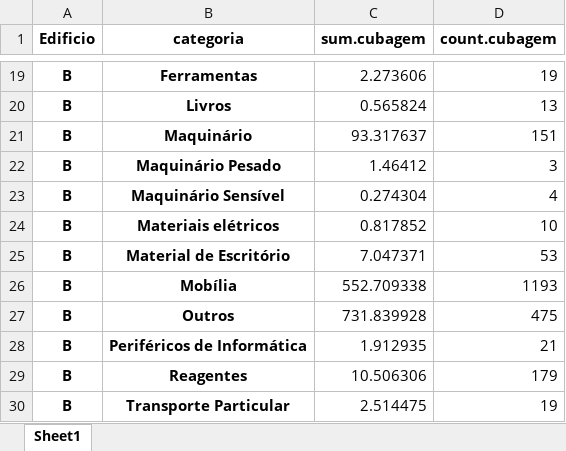
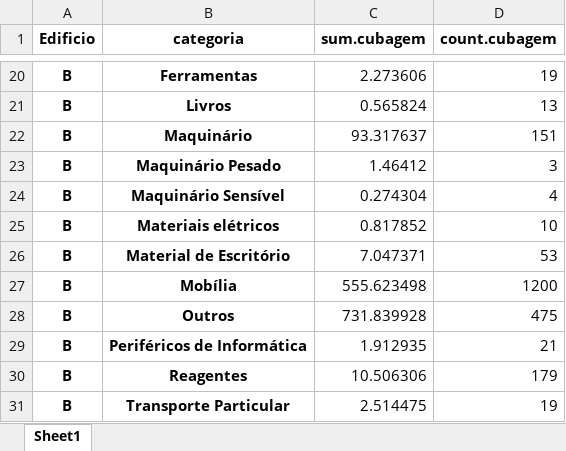
Before and after one commit to labmacbnu/FreteNorte, an Excel workbook: pythonSDK/cubagem2.xlsx, sheet Sheet1, drawn as a sheet; only a part is shown, gaps mark what is left out; values as stored, in another font and other column widths than the file's, no borders; addresses are those after the commit; the diff covers the shown part only; the diff names each change by its address in the sheet, - before the commit and + after, or states it on an @@ line.

```diff
--- a/pythonSDK/cubagem2.xlsx (sheet Sheet1)
+++ b/pythonSDK/cubagem2.xlsx (sheet Sheet1)
-C27 (sum.cubagem): 552.709338
+C27 (sum.cubagem): 555.623498
-D27 (count.cubagem): 1193
+D27 (count.cubagem): 1200
```
Also changed, not shown: 5 added rows and 10 edited cells elsewhere in this sheet, pythonSDK/ares.xlsx, pythonSDK/cubagem.xlsx, 3 other files.
